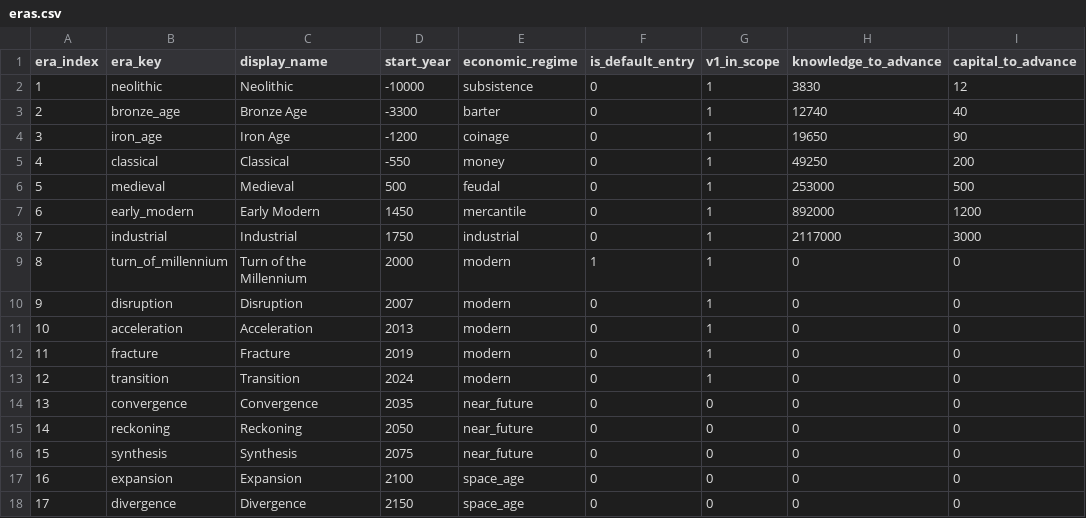
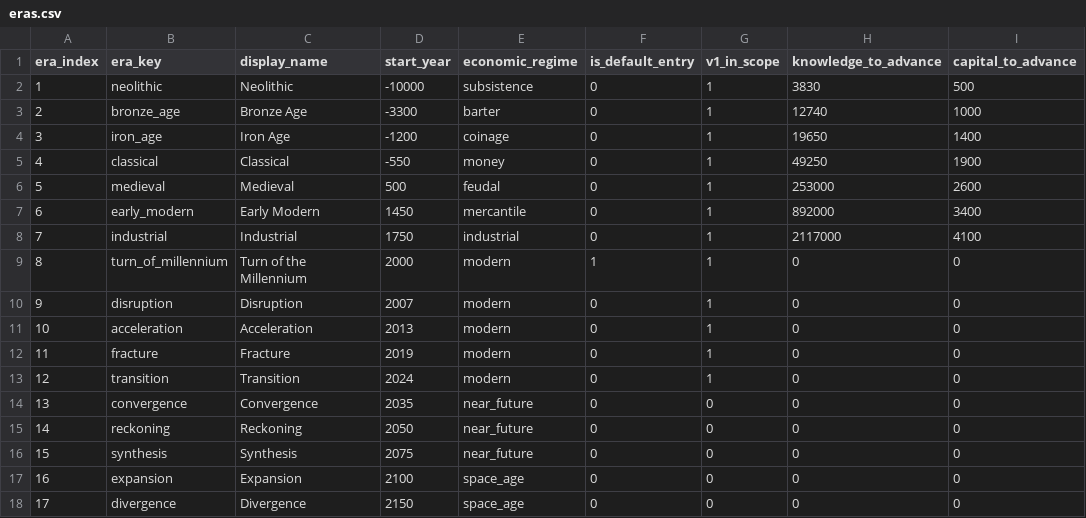
Before and after one commit to Scorpio291/EconLife-sim, a CSV file: packages/base_game/eras/eras.csv, drawn as a sheet.

```diff
--- a/packages/base_game/eras/eras.csv
+++ b/packages/base_game/eras/eras.csv
@@ -1,9 +1,9 @@
 era_index,era_key,display_name,start_year,economic_regime,is_default_entry,v1_in_scope,knowledge_to_advance,capital_to_advance
-1,neolithic,Neolithic,-10000,subsistence,0,1,3830,12
-2,bronze_age,Bronze Age,-3300,barter,0,1,12740,40
-3,iron_age,Iron Age,-1200,coinage,0,1,19650,90
-4,classical,Classical,-550,money,0,1,49250,200
-5,medieval,Medieval,500,feudal,0,1,253000,500
-6,early_modern,Early Modern,1450,mercantile,0,1,892000,1200
-7,industrial,Industrial,1750,industrial,0,1,2117000,3000
+1,neolithic,Neolithic,-10000,subsistence,0,1,3830,500
+2,bronze_age,Bronze Age,-3300,barter,0,1,12740,1000
+3,iron_age,Iron Age,-1200,coinage,0,1,19650,1400
+4,classical,Classical,-550,money,0,1,49250,1900
+5,medieval,Medieval,500,feudal,0,1,253000,2600
+6,early_modern,Early Modern,1450,mercantile,0,1,892000,3400
+7,industrial,Industrial,1750,industrial,0,1,2117000,4100
 8,turn_of_millennium,Turn of the Millennium,2000,modern,1,1,0,0
```
Also changed, not shown: 1 other file.
